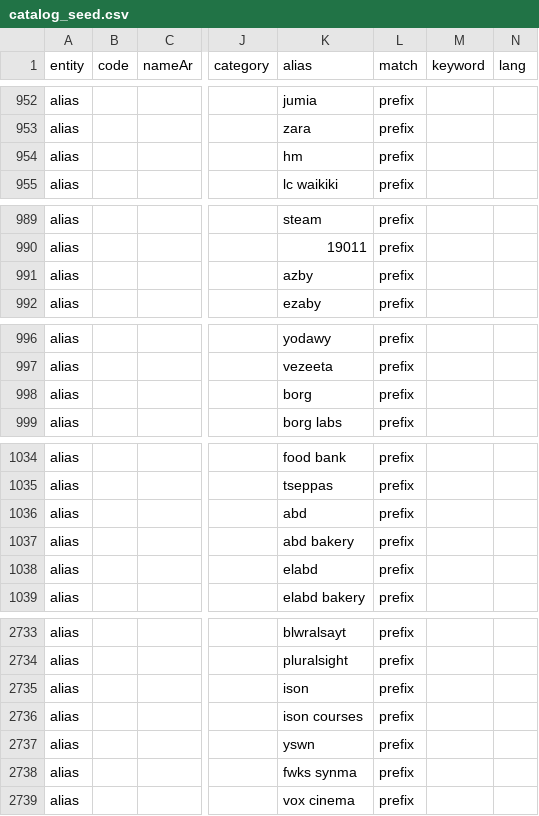
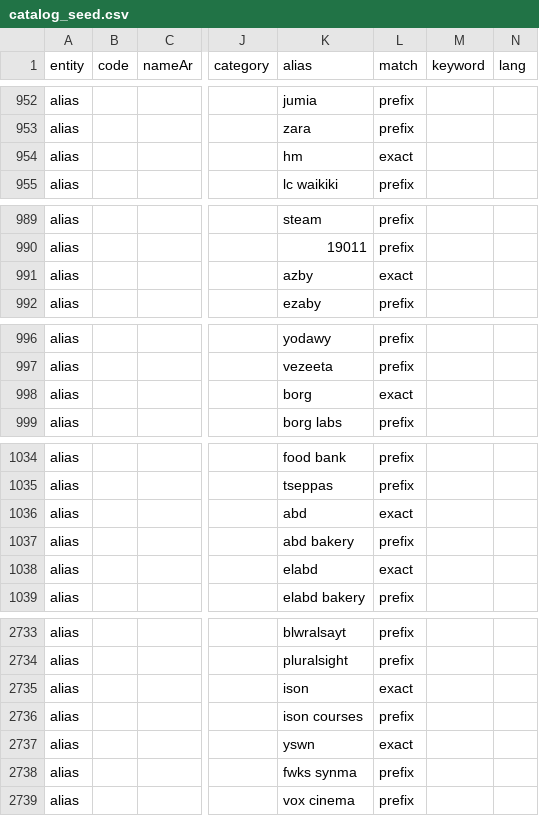
Before and after one commit to Amr905/zaghlol, a CSV file: tools/catalog_build/data/catalog_seed.csv, drawn as a sheet; only a part is shown, gaps mark what is left out; the diff covers the shown part only; the diff names each change by its address in the sheet, - before the commit and + after, or states it on an @@ line.

```diff
--- a/tools/catalog_build/data/catalog_seed.csv
+++ b/tools/catalog_build/data/catalog_seed.csv
-L954 (match): prefix
+L954 (match): exact
-L991 (match): prefix
+L991 (match): exact
-L998 (match): prefix
+L998 (match): exact
-L1036 (match): prefix
+L1036 (match): exact
-L1038 (match): prefix
+L1038 (match): exact
-L2735 (match): prefix
+L2735 (match): exact
-L2737 (match): prefix
+L2737 (match): exact
```
Also changed, not shown: 10 edited cells elsewhere in this file, tools/catalog_build/data/catalog_curated.csv, 7 other files.
